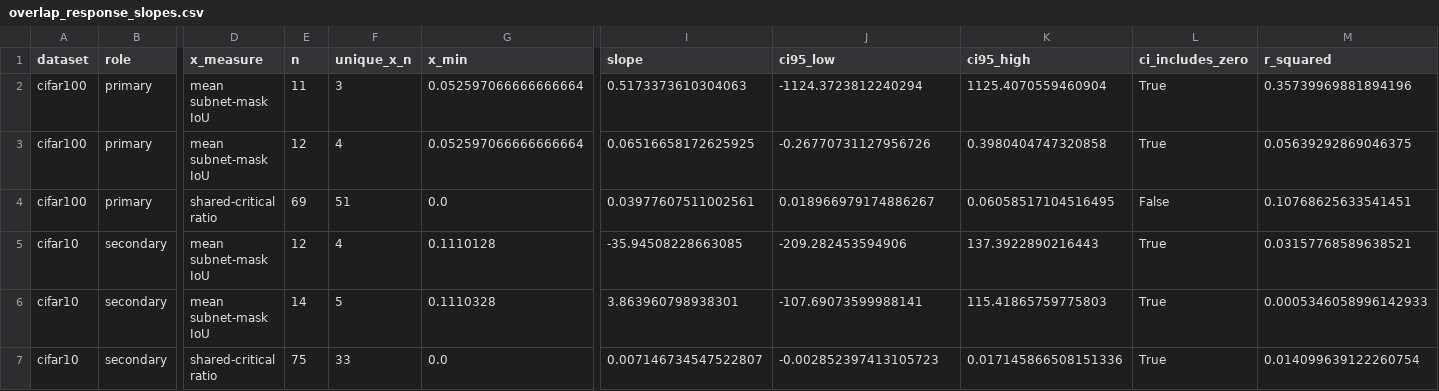
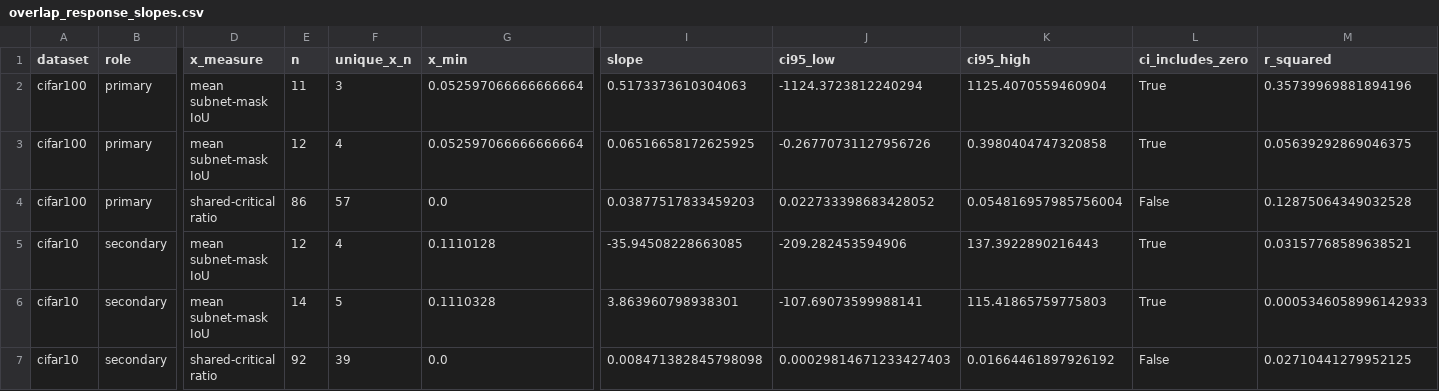
Before and after one commit to Fatemerjn/EPALL, a CSV file: results/thesis/plots_v2/overlap_response_slopes.csv, drawn as a sheet; only a part is shown, gaps mark what is left out; the diff names each change by its address in the sheet, - before the commit and + after, or states it on an @@ line.

Commit message:
Finalize EPALL figures and thesis synchronization

```diff
--- a/results/thesis/plots_v2/overlap_response_slopes.csv
+++ b/results/thesis/plots_v2/overlap_response_slopes.csv
-E4 (n): 69
+E4 (n): 86
-F4 (unique_x_n): 51
+F4 (unique_x_n): 57
-I4 (slope): 0.03977607511002561
+I4 (slope): 0.03877517833459203
-J4 (ci95_low): 0.018966979174886267
+J4 (ci95_low): 0.022733398683428052
-K4 (ci95_high): 0.06058517104516495
+K4 (ci95_high): 0.054816957985756004
-M4 (r_squared): 0.10768625633541451
+M4 (r_squared): 0.12875064349032528
-E7 (n): 75
+E7 (n): 92
-F7 (unique_x_n): 33
+F7 (unique_x_n): 39
-I7 (slope): 0.007146734547522807
+I7 (slope): 0.008471382845798098
-J7 (ci95_low): -0.002852397413105723
+J7 (ci95_low): 0.00029814671233427403
-K7 (ci95_high): 0.017145866508151336
+K7 (ci95_high): 0.01664461897926192
-L7 (ci_includes_zero): True
+L7 (ci_includes_zero): False
-M7 (r_squared): 0.014099639122260754
+M7 (r_squared): 0.02710441279952125
```
Also changed, not shown: 48 other files.
